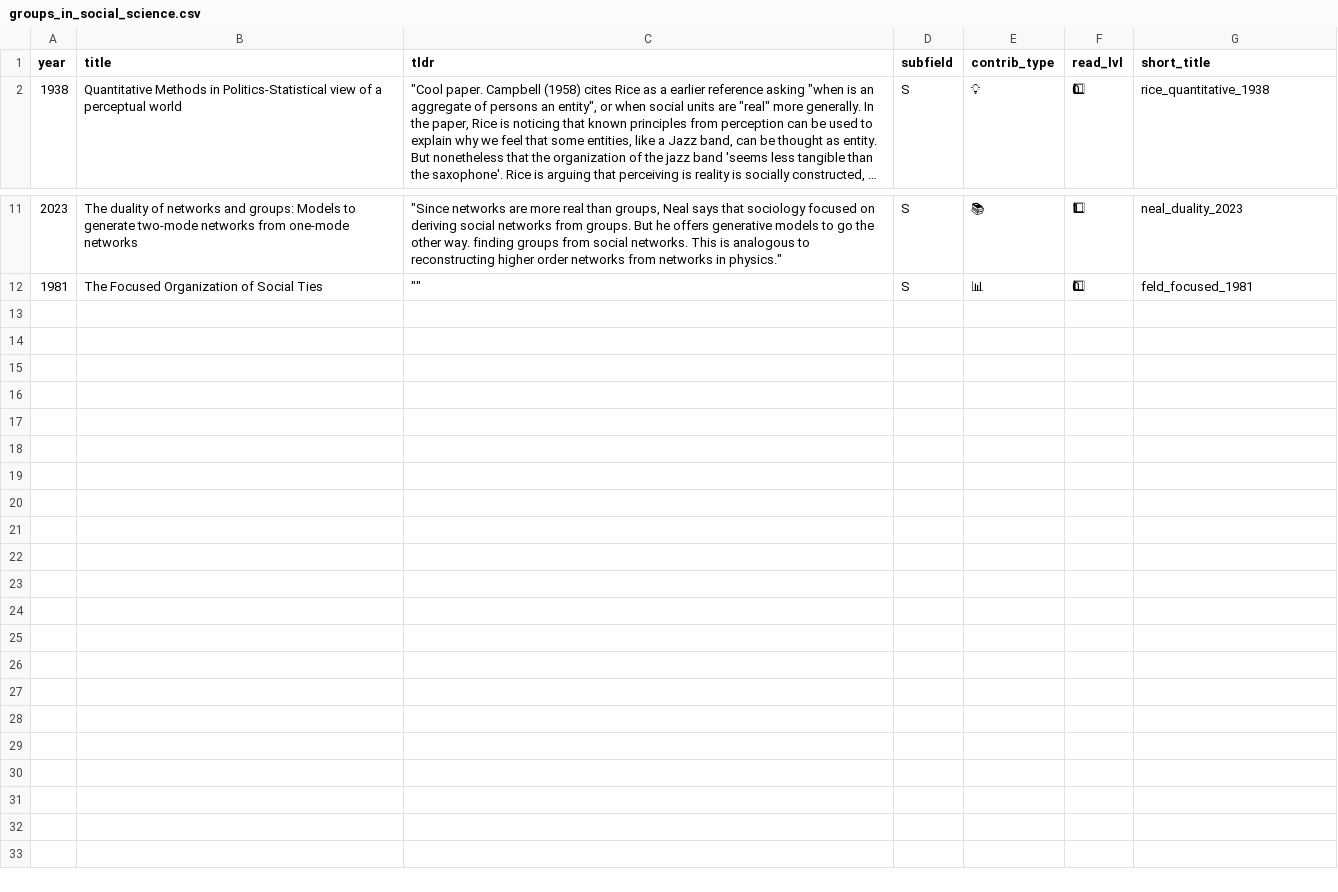
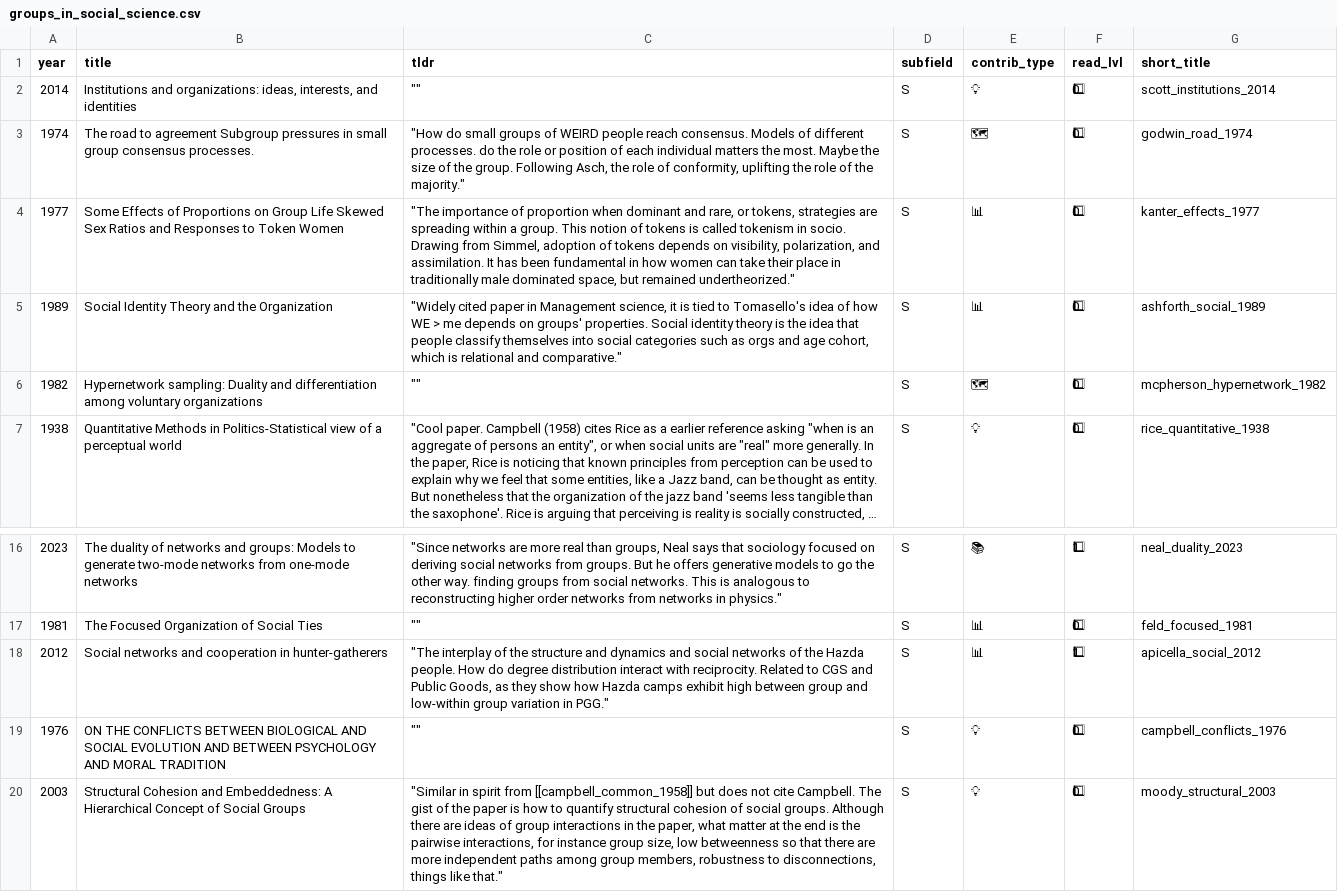
Before and after one commit to jstonge/hello-research-groups, a CSV file: docs/data/lit_reviews/groups_in_social_science.csv, drawn as a sheet; only a part is shown, gaps mark what is left out; long unchanged cells end in …; the diff names each change by its address in the sheet, - before the commit and + after, or states it on an @@ line.

Commit message:
update literature review

```diff
--- a/docs/data/lit_reviews/groups_in_social_science.csv
+++ b/docs/data/lit_reviews/groups_in_social_science.csv
+row 2: 2014 | Institutions and organizations: ideas, interests, and identities | "" | S | 💡 | 0⃣ | scott_institutions_2014
+row 3: 1974 | The road to agreement Subgroup pressures in small group consensus processes. | "How do small groups of WEIRD people reach consensus. Models of different processes. do the role or position of each individual matters the most. Maybe the size of the group. Following Asch, the role of conformity, uplifting the role of the majority." | S | 🗺 | 0⃣ | godwin_road_1974
+row 4: 1977 | Some Effects of Proportions on Group Life Skewed Sex Ratios and Responses to Token Women | "The importance of proportion when dominant and rare, or tokens, strategies are spreading within a group. This notion of tokens is called tokenism in socio. Drawing from Simmel, adoption of tokens depends on visibility, polarization, and assimilation. It has been fundamental in how women can take their place in traditionally male dominated space, but remained undertheorized." | S | 📊 | 0⃣ | kanter_effects_1977
+row 5: 1989 | Social Identity Theory and the Organization | "Widely cited paper in Management science, it is tied to Tomasello's idea of how WE > me depends on groups' properties. Social identity theory is the idea that people classify themselves into social categories such as orgs and age cohort, which is relational and comparative." | S | 📊 | 0⃣ | ashforth_social_1989
+row 6: 1982 | Hypernetwork sampling: Duality and differentiation among voluntary organizations | "" | S | 🗺 | 0⃣ | mcpherson_hypernetwork_1982
+row 18: 2012 | Social networks and cooperation in hunter-gatherers | "The interplay of the structure and dynamics and social networks of the Hazda people. How do degree distribution interact with reciprocity. Related to CGS and Public Goods, as they show how Hazda camps exhibit high between group and low-within group variation in PGG." | S | 📊 | 1⃣ | apicella_social_2012
+row 19: 1976 | ON THE CONFLICTS BETWEEN BIOLOGICAL AND SOCIAL EVOLUTION AND BETWEEN PSYCHOLOGY AND MORAL TRADITION | "" | S | 💡 | 0⃣ | campbell_conflicts_1976
+row 20: 2003 | Structural Cohesion and Embeddedness: A Hierarchical Concept of Social Groups | "Similar in spirit from [[campbell_common_1958]] but does not cite Campbell. The gist of the paper is how to quantify structural cohesion of social groups. Although there are ideas of group interactions in the paper, what matter at the end is the pairwise interactions, for instance group size, low betweenness so that there are more independent paths among group members, robustness to disconnections, things like that." | S | 💡 | 0⃣ | moody_structural_2003
```
Also changed, not shown: docs/data/lit_reviews/cultural_group_selection.csv, docs/data/lit_reviews/public_good_games.csv, 11 other files.
